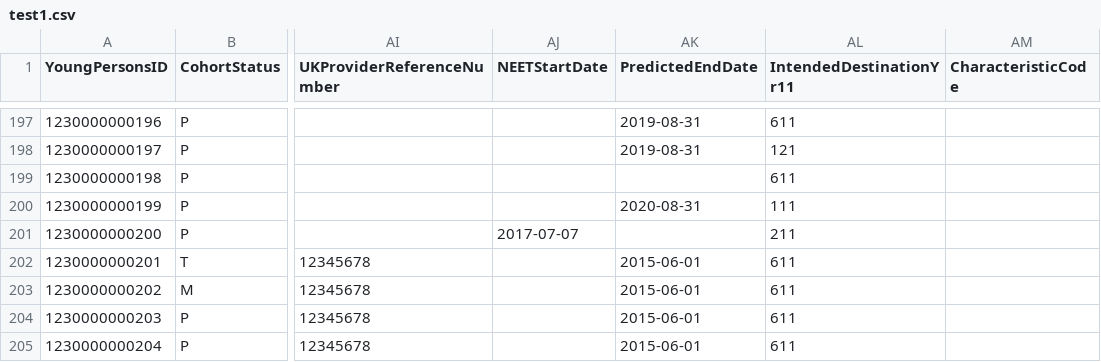
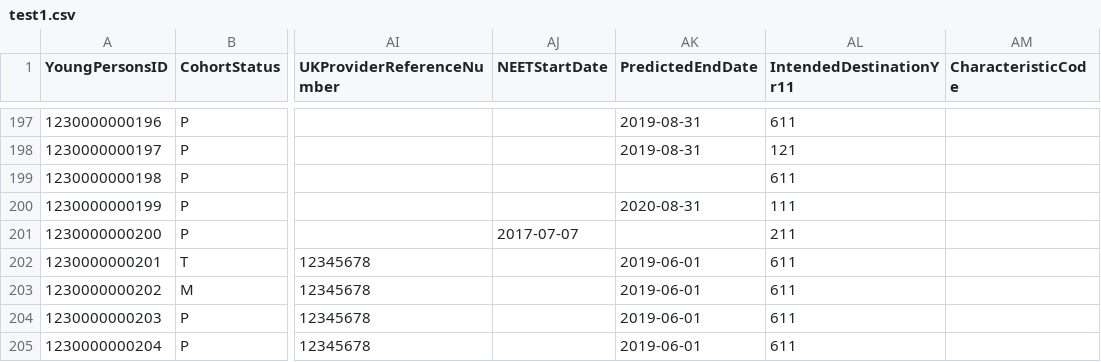
Before and after one commit to Brianetta/CCISTool, a CSV file: test1.csv, drawn as a sheet; only a part is shown, gaps mark what is left out; the diff names each change by its address in the sheet, - before the commit and + after, or states it on an @@ line.

```diff
--- a/test1.csv
+++ b/test1.csv
-AK202:AK205 (PredictedEndDate): 2015-06-01
+AK202:AK205 (PredictedEndDate): 2019-06-01
```
Also changed, not shown: 2 other files.
